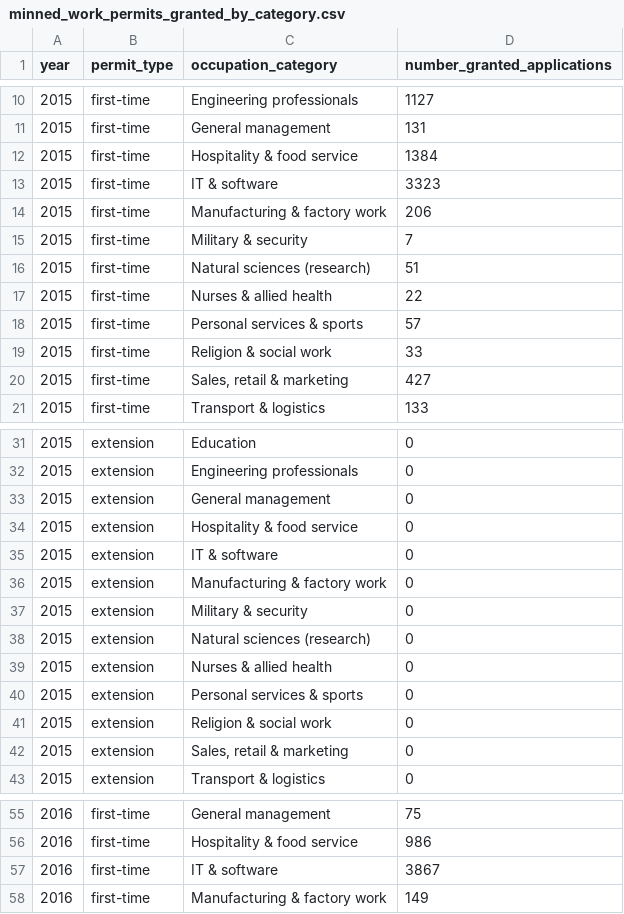
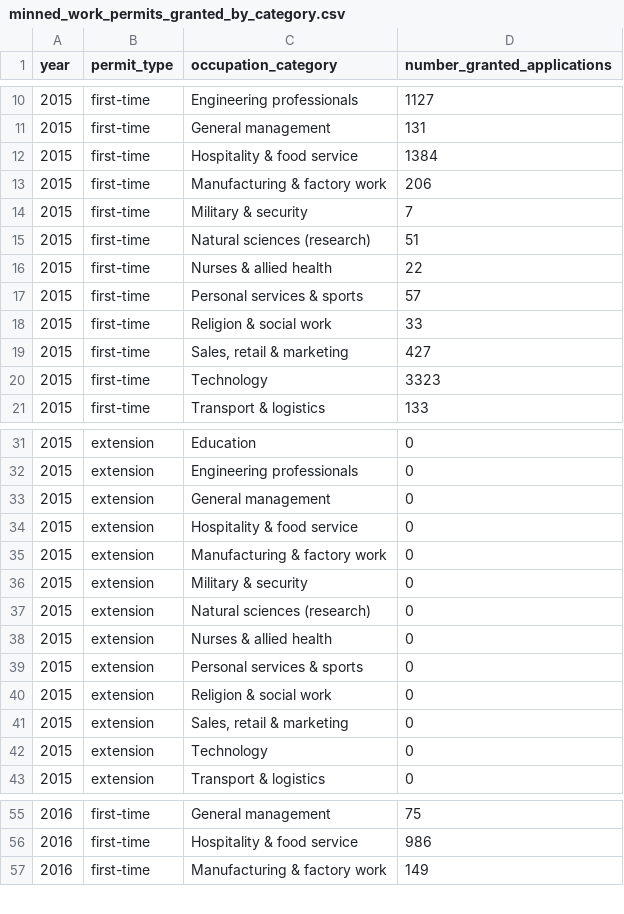
Before and after one commit to pwd-alejandro/foreign-workers-sweden, a CSV file: migration-statistics/mined_datasets/minned_work_permits_granted_by_category.csv, drawn as a sheet; only a part is shown, gaps mark what is left out; the diff covers the shown part only.

```diff
--- a/migration-statistics/mined_datasets/minned_work_permits_granted_by_category.csv
+++ b/migration-statistics/mined_datasets/minned_work_permits_granted_by_category.csv
@@ -12,3 +12,2 @@ year,permit_type,occupation_category,number_granted_applications
 2015,first-time,Hospitality & food service,1384
-2015,first-time,IT & software,3323
 2015,first-time,Manufacturing & factory work,206
@@ -20,2 +19,3 @@ year,permit_type,occupation_category,number_granted_applications
 2015,first-time,"Sales, retail & marketing",427
+2015,first-time,Technology,3323
 2015,first-time,Transport & logistics,133
@@ -34,3 +34,2 @@ year,permit_type,occupation_category,number_granted_applications
 2015,extension,Hospitality & food service,0
-2015,extension,IT & software,0
 2015,extension,Manufacturing & factory work,0
@@ -42,2 +41,3 @@ year,permit_type,occupation_category,number_granted_applications
 2015,extension,"Sales, retail & marketing",0
+2015,extension,Technology,0
 2015,extension,Transport & logistics,0
@@ -56,3 +56,2 @@ year,permit_type,occupation_category,number_granted_applications
 2016,first-time,Hospitality & food service,986
-2016,first-time,IT & software,3867
 2016,first-time,Manufacturing & factory work,149
```
Also changed, not shown: 20 added rows and 19 removed rows elsewhere in this file, migration-statistics/mined_datasets/minned_work_permits_granted_by_occupation.csv, 26 other files.
